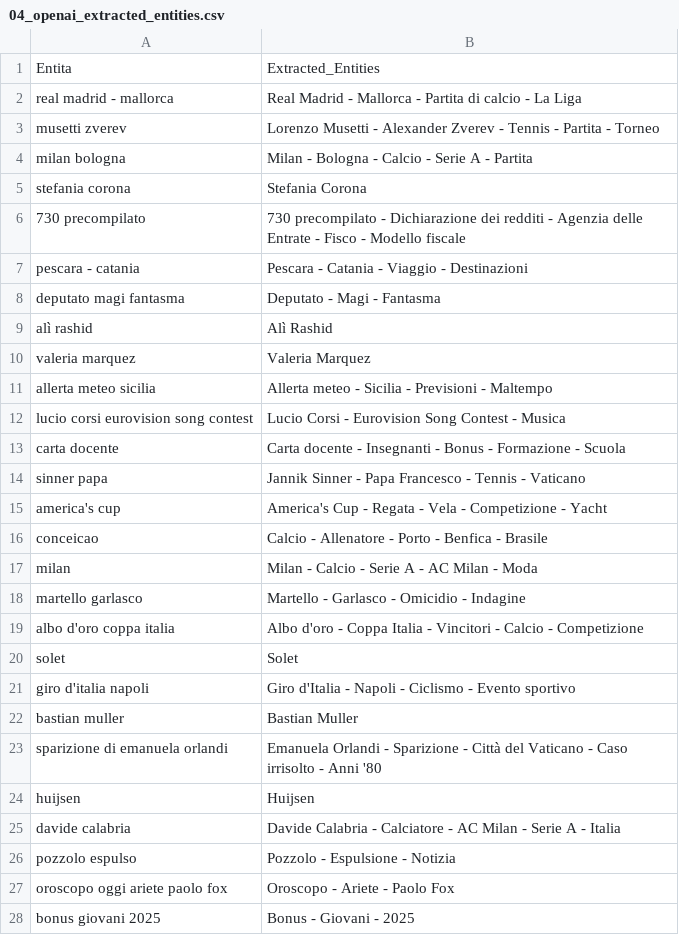
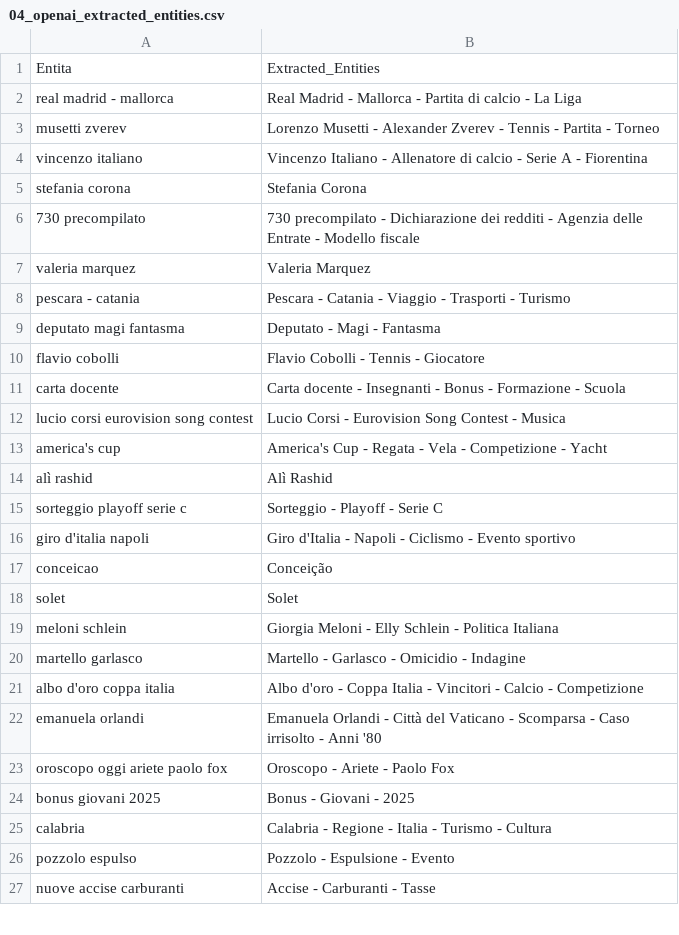
Before and after one commit to maledizionisrls/discover-prophet-website, a CSV file: checkpoint_data/04_openai_extracted_entities.csv, drawn as a sheet; only a part is shown; the diff covers the shown part only.

```diff
--- a/checkpoint_data/04_openai_extracted_entities.csv
+++ b/checkpoint_data/04_openai_extracted_entities.csv
@@ -3,26 +3,25 @@ real madrid - mallorca,Real Madrid - Mallorca - Partita di calcio - La Liga
 musetti zverev,Lorenzo Musetti - Alexander Zverev - Tennis - Partita - Torneo
-milan bologna,Milan - Bologna - Calcio - Serie A - Partita
+vincenzo italiano,Vincenzo Italiano - Allenatore di calcio - Serie A - Fiorentina
 stefania corona,Stefania Corona
-730 precompilato,730 precompilato - Dichiarazione dei redditi - Agenzia delle Entrate - Fisco - Modello fiscale
-pescara - catania,Pescara - Catania - Viaggio - Destinazioni
+730 precompilato,730 precompilato - Dichiarazione dei redditi - Agenzia delle Entrate - Modello fiscale
+valeria marquez,Valeria Marquez
+pescara - catania,Pescara - Catania - Viaggio - Trasporti - Turismo
 deputato magi fantasma,Deputato - Magi - Fantasma
+flavio cobolli,Flavio Cobolli - Tennis - Giocatore
+carta docente,Carta docente - Insegnanti - Bonus - Formazione - Scuola
+lucio corsi eurovision song contest,Lucio Corsi - Eurovision Song Contest - Musica
+america's cup,America's Cup - Regata - Vela - Competizione - Yacht
 alì rashid,Alì Rashid
-valeria marquez,Valeria Marquez
-allerta meteo sicilia,Allerta meteo - Sicilia - Previsioni - Maltempo
-lucio corsi eurovision song contest,Lucio Corsi - Eurovision Song Contest - Musica
-carta docente,Carta docente - Insegnanti - Bonus - Formazione - Scuola
-sinner papa,Jannik Sinner - Papa Francesco - Tennis - Vaticano
-america's cup,America's Cup - Regata - Vela - Competizione - Yacht
-conceicao,Calcio - Allenatore - Porto - Benfica - Brasile
-milan,Milan - Calcio - Serie A - AC Milan - Moda
+sorteggio playoff serie c,Sorteggio - Playoff - Serie C
+giro d'italia napoli,Giro d'Italia - Napoli - Ciclismo - Evento sportivo
+conceicao,Conceição
+solet,Solet
+meloni schlein,Giorgia Meloni - Elly Schlein - Politica Italiana
 martello garlasco,Martello - Garlasco - Omicidio - Indagine
 albo d'oro coppa italia,Albo d'oro - Coppa Italia - Vincitori - Calcio - Competizione
-solet,Solet
-giro d'italia napoli,Giro d'Italia - Napoli - Ciclismo - Evento sportivo
-bastian muller,Bastian Muller
-sparizione di emanuela orlandi,Emanuela Orlandi - Sparizione - Città del Vaticano - Caso irrisolto - Anni '80
-huijsen,Huijsen
-davide calabria,Davide Calabria - Calciatore - AC Milan - Serie A - Italia
-pozzolo espulso,Pozzolo - Espulsione - Notizia
+emanuela orlandi,Emanuela Orlandi - Città del Vaticano - Scomparsa - Caso irrisolto - Anni '80
 oroscopo oggi ariete paolo fox,Oroscopo - Ariete - Paolo Fox
 bonus giovani 2025,Bonus - Giovani - 2025
+calabria,Calabria - Regione - Italia - Turismo - Cultura
+pozzolo espulso,Pozzolo - Espulsione - Evento
+nuove accise carburanti,Accise - Carburanti - Tasse
```
Also changed, not shown: 8 added rows, 9 removed rows, 4 moved rows and 3 edited cells elsewhere in this file, checkpoint_data/01_entities_ordered_extracted.csv, checkpoint_data/02_context_run_2_scores.csv, 5 other files.
